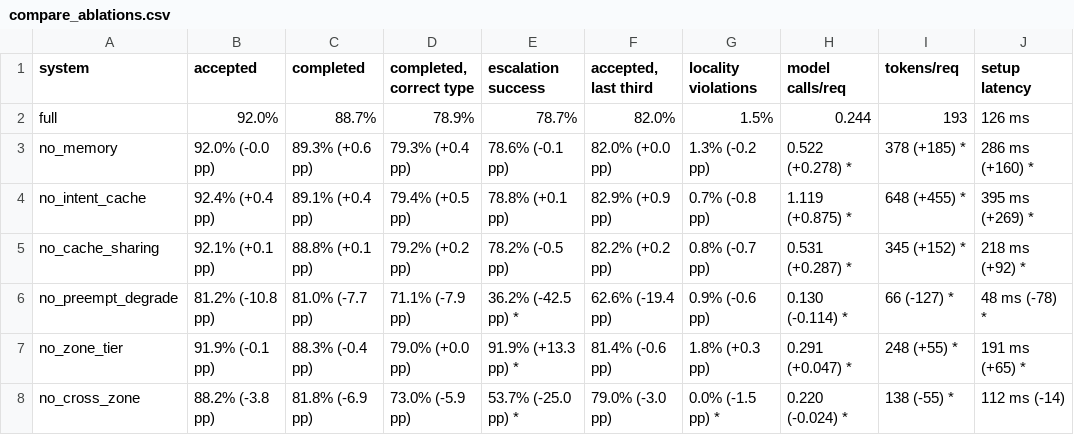
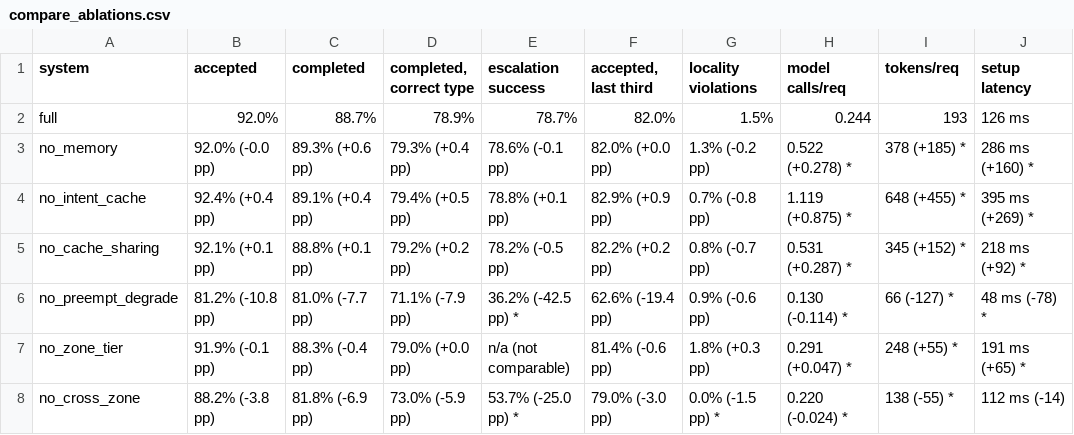
Before and after one commit to Sreelakshmip-25phd/Edge-Orch, a CSV file: results/quick/tables/compare_ablations.csv, drawn as a sheet.

```diff
--- a/results/quick/tables/compare_ablations.csv
+++ b/results/quick/tables/compare_ablations.csv
@@ -6,3 +6,3 @@ no_cache_sharing,92.1% (+0.1 pp),88.8% (+0.1 pp),79.2% (+0.2 pp),78.2% (-0.5 pp)
 no_preempt_degrade,81.2% (-10.8 pp),81.0% (-7.7 pp),71.1% (-7.9 pp),36.2% (-42.5 pp) *,62.6% (-19.4 pp),0.9% (-0.6 pp),0.130 (-0.114) *,66 (-127) *,48 ms (-78) *
-no_zone_tier,91.9% (-0.1 pp),88.3% (-0.4 pp),79.0% (+0.0 pp),91.9% (+13.3 pp) *,81.4% (-0.6 pp),1.8% (+0.3 pp),0.291 (+0.047) *,248 (+55) *,191 ms (+65) *
+no_zone_tier,91.9% (-0.1 pp),88.3% (-0.4 pp),79.0% (+0.0 pp),n/a (not comparable),81.4% (-0.6 pp),1.8% (+0.3 pp),0.291 (+0.047) *,248 (+55) *,191 ms (+65) *
 no_cross_zone,88.2% (-3.8 pp),81.8% (-6.9 pp),73.0% (-5.9 pp),53.7% (-25.0 pp) *,79.0% (-3.0 pp),0.0% (-1.5 pp) *,0.220 (-0.024) *,138 (-55) *,112 ms (-14)
```
Also changed, not shown: results/medium/tables/all_metrics_mean.csv, results/medium/tables/compare_ablations.csv, 9 other files.
